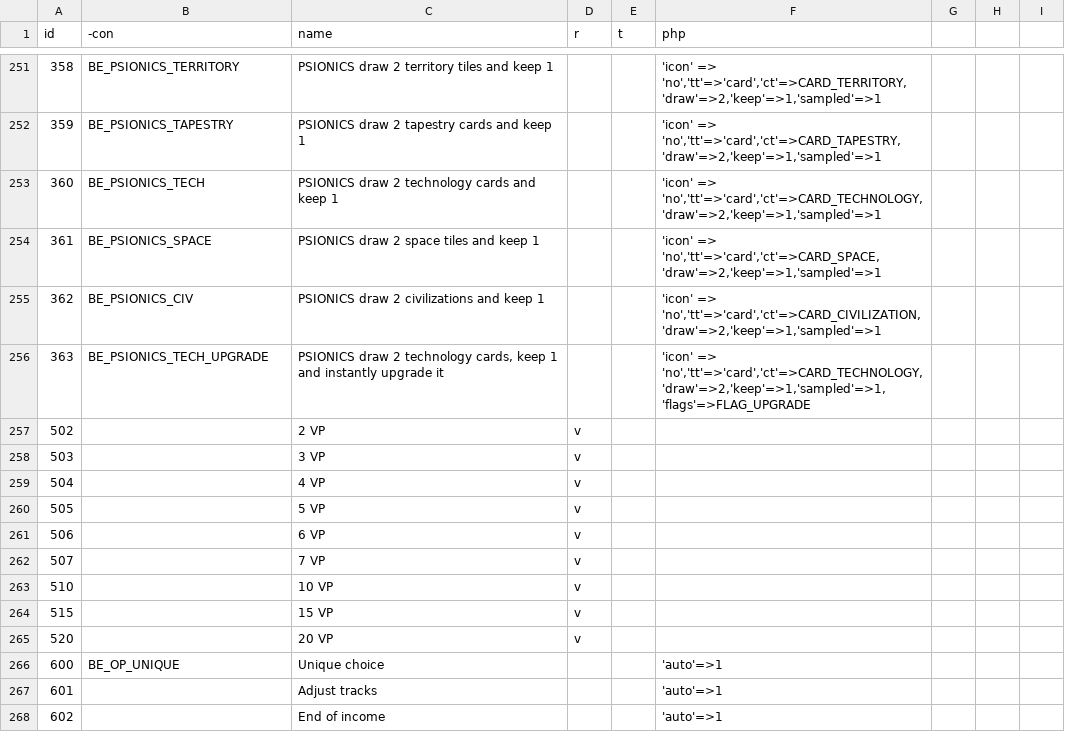
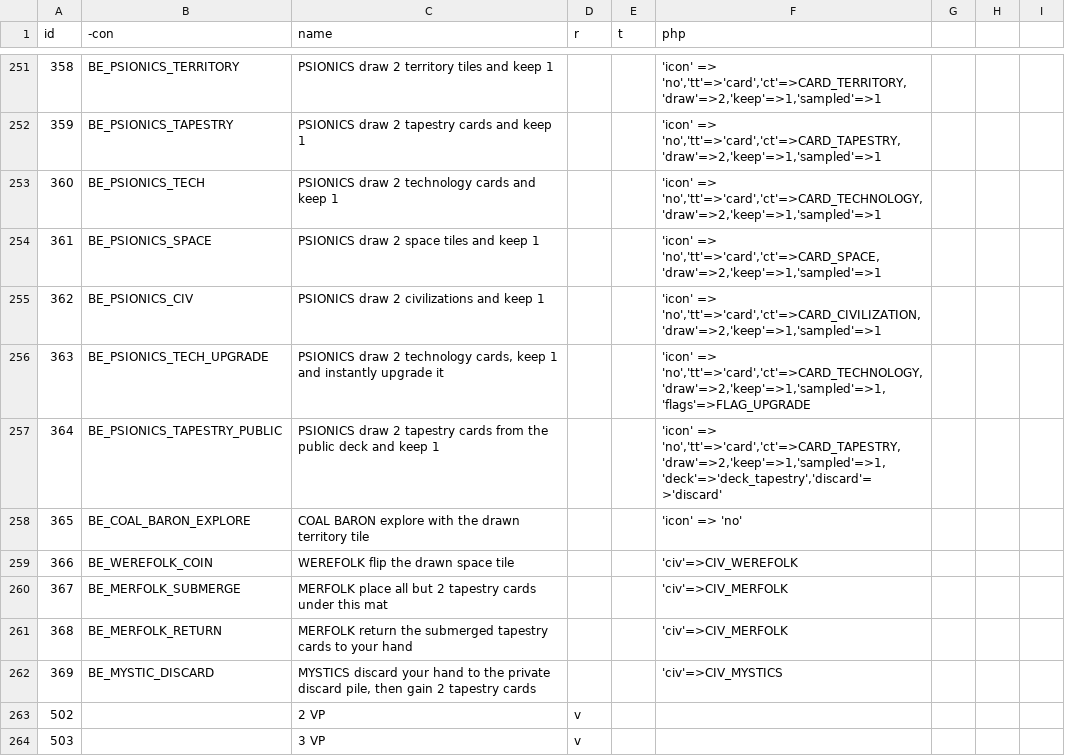
Before and after one commit to elaskavaia/bga-tapestry, a CSV file: misc/benefit_types.csv, drawn as a sheet; only a part is shown, gaps mark what is left out; the shorter side is filled out with more unchanged rows.

Commit message:
feat(psionics): sample the random draws an effect continues with
A PSIONICS owner draws one extra card per random gain and keeps one
(FORMAL_RULES CIV.PSIONICS.1), but the draws an effect goes on with were
still taken inline: COAL BARON's explore, WEREFOLK's flip, MERFOLK's dive
and surface, MYSTICS' income and mid-game draws. A keep is interactive and
cannot hand a card back, so awardRandomCard now takes the row the effect
continues with. Without a sampler the draw stays inline and the row is
queued as an interrupt; with one the keep row parks the row in its reason
arg and effect_keepCard queues it after the keep. Either way the
continuation reads its card with getGainedCardId, and an empty deck hands
it 0. The keep row always owns that arg, so a caller's own payload (a
spot's flags, a played card's id) is never mistaken for a continuation.

MYSTICS' income draw is the one draw that names a deck, so it gets its own
sample row over the public deck.

- read the UTILITARIENS Barracks gain from the red die after the pick, not
  at roll time, so a sampler's kept face is what it pays (CIV.PSIONICS.10);
  with both dice gained outright there is no pick, so the Barracks gain is
  offered as a second choice over the red faces
- rename queueUnclaimedDieBenefit to queueShownDieBenefit, since TRADERS
  and the Barracks both read whatever face a die is left showing
- mark the coal_baron global only when the explore that consumes it is
  next in line

```diff
--- a/misc/benefit_types.csv
+++ b/misc/benefit_types.csv
@@ -256,2 +256,8 @@ id|-con|name|r|t|php
 363|BE_PSIONICS_TECH_UPGRADE|PSIONICS draw 2 technology cards, keep 1 and instantly upgrade it|||'icon' => 'no','tt'=>'card','ct'=>CARD_TECHNOLOGY,'draw'=>2,'keep'=>1,'sampled'=>1,'flags'=>FLAG_UPGRADE
+364|BE_PSIONICS_TAPESTRY_PUBLIC|PSIONICS draw 2 tapestry cards from the public deck and keep 1|||'icon' => 'no','tt'=>'card','ct'=>CARD_TAPESTRY,'draw'=>2,'keep'=>1,'sampled'=>1,'deck'=>'deck_tapestry','discard'=>'discard'
+365|BE_COAL_BARON_EXPLORE|COAL BARON explore with the drawn territory tile|||'icon' => 'no'
+366|BE_WEREFOLK_COIN|WEREFOLK flip the drawn space tile|||'civ'=>CIV_WEREFOLK
+367|BE_MERFOLK_SUBMERGE|MERFOLK place all but 2 tapestry cards under this mat|||'civ'=>CIV_MERFOLK
+368|BE_MERFOLK_RETURN|MERFOLK return the submerged tapestry cards to your hand|||'civ'=>CIV_MERFOLK
+369|BE_MYSTIC_DISCARD|MYSTICS discard your hand to the private discard pile, then gain 2 tapestry cards|||'civ'=>CIV_MYSTICS
 502||2 VP|v||
```
Also changed, not shown: 11 other files.
